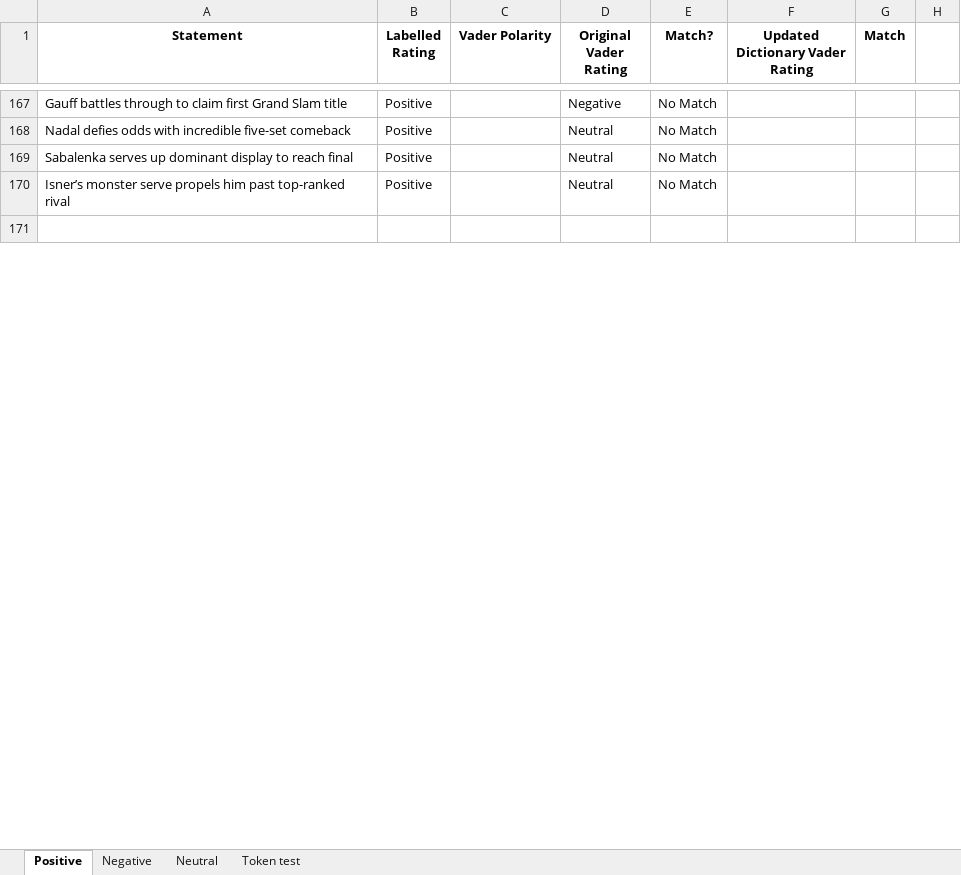
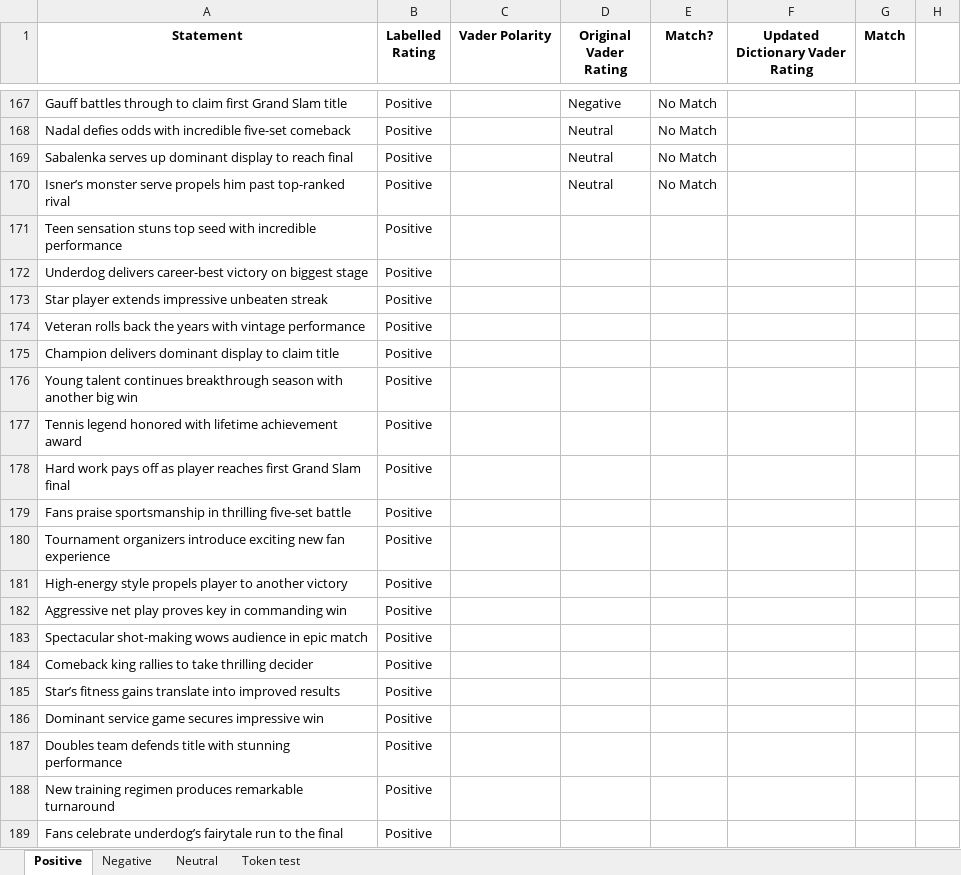
Before and after one commit to sc21td/Dissertation, an Excel workbook: Sentiment Testing.xlsx, sheet Positive, drawn as a sheet; only a part is shown, gaps mark what is left out; the shorter side is filled out with more unchanged rows; values as stored, in another font and other column widths than the file's, no borders; conditional formats not drawn; the diff covers the shown part only; the diff names each change by its address in the sheet, - before the commit and + after, or states it on an @@ line.

Commit message:
Dataset excel containing all headlines and then, training, test and validation excels

```diff
--- a/Sentiment Testing.xlsx (sheet Positive)
+++ b/Sentiment Testing.xlsx (sheet Positive)
+row 171: Teen sensation stuns top seed with incredible performance | Positive
+row 172: Underdog delivers career-best victory on biggest stage | Positive
+row 173: Star player extends impressive unbeaten streak | Positive
+row 174: Veteran rolls back the years with vintage performance | Positive
+row 175: Champion delivers dominant display to claim title | Positive
+row 176: Young talent continues breakthrough season with another big win | Positive
+row 177: Tennis legend honored with lifetime achievement award | Positive
+row 178: Hard work pays off as player reaches first Grand Slam final | Positive
+row 179: Fans praise sportsmanship in thrilling five-set battle | Positive
+row 180: Tournament organizers introduce exciting new fan experience | Positive
+row 181: High-energy style propels player to another victory | Positive
+row 182: Aggressive net play proves key in commanding win | Positive
+row 183: Spectacular shot-making wows audience in epic match | Positive
+row 184: Comeback king rallies to take thrilling decider | Positive
+row 185: Star’s fitness gains translate into improved results | Positive
+row 186: Dominant service game secures impressive win | Positive
+row 187: Doubles team defends title with stunning performance | Positive
+row 188: New training regimen produces remarkable turnaround | Positive
+row 189: Fans celebrate underdog’s fairytale run to the final | Positive
```
Also changed, not shown: 14 added rows, 1 removed row and 4 edited cells elsewhere in this sheet, sheet Neutral, sheet Negative, formulas that keep their value, 5 other files.
